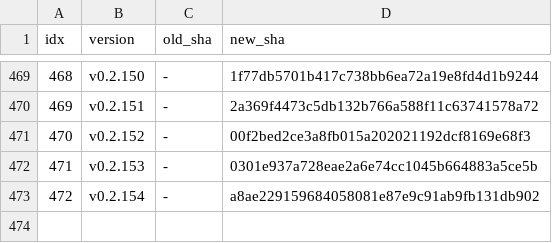
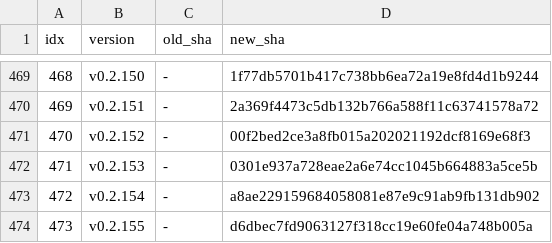
Before and after one commit to iltranqui/lightnet, a TSV file: tasks/rust/version-map.tsv, drawn as a sheet; only a part is shown, gaps mark what is left out.

Commit message:
docs(rust): record LayaHead attention primitive

```diff
--- a/tasks/rust/version-map.tsv
+++ b/tasks/rust/version-map.tsv
@@ -473 +473,2 @@ idx	version	old_sha	new_sha
 472	v0.2.154	-	a8ae229159684058081e87e9c91ab9fb131db902
+473	v0.2.155	-	d6dbec7fd9063127f318cc19e60fe04a748b005a
```
Also changed, not shown: 5 other files.
